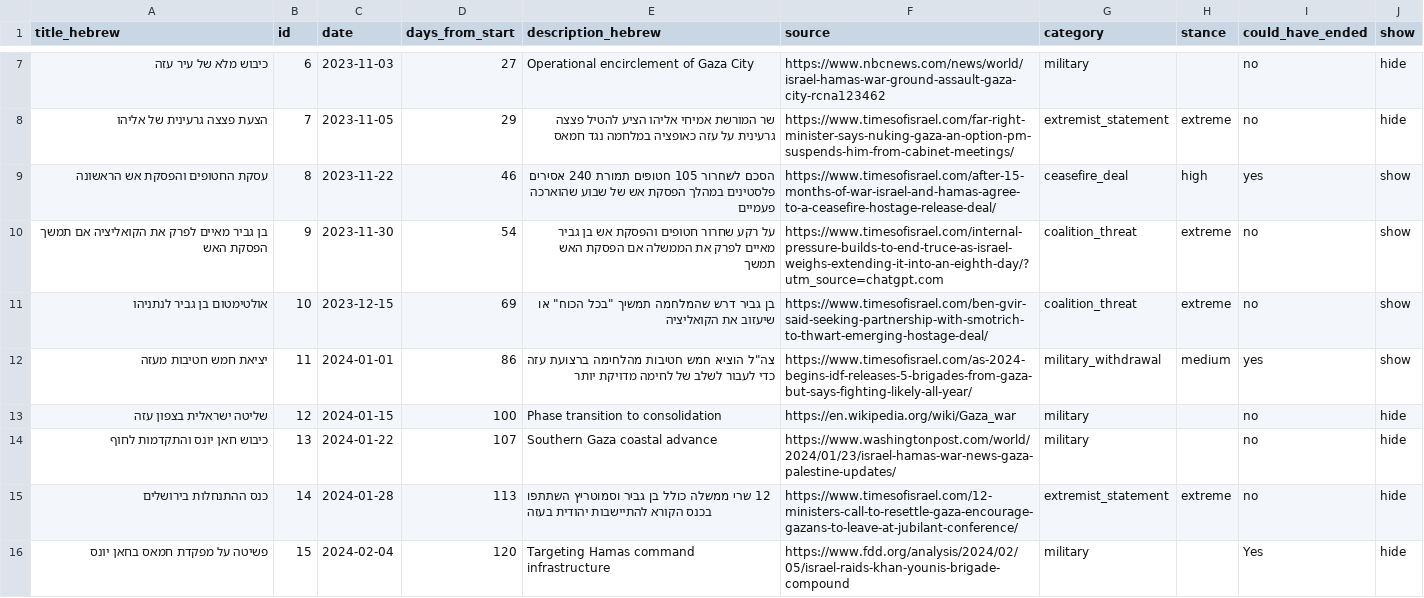
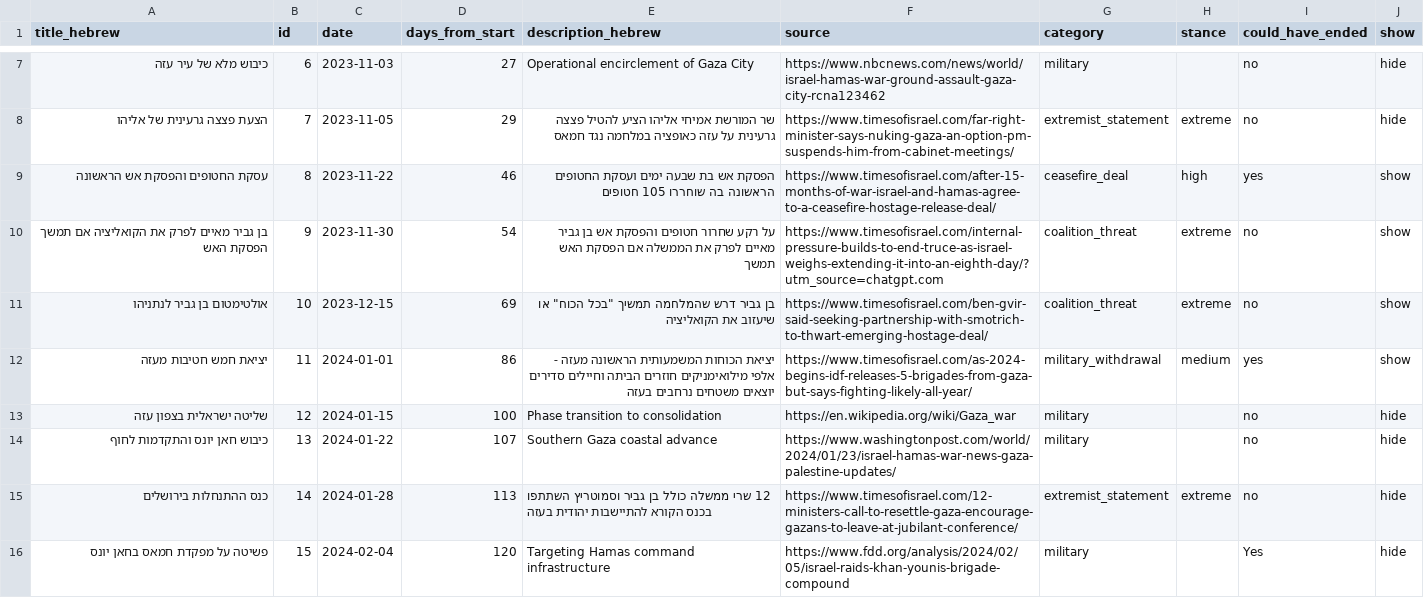
Before and after one commit to dehyde/Fallen-soldiers-Jul-2025, a CSV file: data/events-new2.csv, drawn as a sheet; only a part is shown, gaps mark what is left out; the diff covers the shown part only.

```diff
--- a/data/events-new2.csv
+++ b/data/events-new2.csv
@@ -8,6 +8,6 @@ title_hebrew,id,date,days_from_start,description_hebrew,source,category,stance,c
 הצעת פצצה גרעינית של אליהו,7,2023-11-05,29,שר המורשת אמיחי אליהו הציע להטיל פצצה גרעינית על עזה כאופציה במלחמה נגד חמאס,https://www.timesofisrael.com/far-right-minister-says-nuking-gaza-an-option-pm-suspends-him-from-cabinet-meetings/,extremist_statement,extreme,no,hide
-עסקת החטופים והפסקת אש הראשונה,8,2023-11-22,46,הסכם לשחרור 105 חטופים תמורת 240 אסירים פלסטינים במהלך הפסקת אש של שבוע שהוארכה פעמיים,https://www.timesofisrael.com/after-15-months-of-war-israel-and-hamas-agree-to-a-ceasefire-hostage-release-deal/,ceasefire_deal,high,yes,show
+עסקת החטופים והפסקת אש הראשונה,8,2023-11-22,46, הפסקת אש בת שבעה ימים ועסקת החטופים הראשונה בה שוחררו 105 חטופים,https://www.timesofisrael.com/after-15-months-of-war-israel-and-hamas-agree-to-a-ceasefire-hostage-release-deal/,ceasefire_deal,high,yes,show
 בן גביר מאיים לפרק את הקואליציה אם תמשך הפסקת האש,9,2023-11-30,54,על רקע שחרור חטופים והפסקת אש בן גביר מאיים לפרק את הממשלה אם הפסקת האש תמשך,https://www.timesofisrael.com/internal-pressure-builds-to-end-truce-as-israel-weighs-extending-it-into-an-eighth-day/?utm_source=chatgpt.com,coalition_threat,extreme,no,show
 אולטימטום בן גביר לנתניהו,10,2023-12-15,69,"בן גביר דרש שהמלחמה תמשיך ""בכל הכוח"" או שיעזוב את הקואליציה",https://www.timesofisrael.com/ben-gvir-said-seeking-partnership-with-smotrich-to-thwart-emerging-hostage-deal/,coalition_threat,extreme,no,show
-יציאת חמש חטיבות מעזה,11,2024-01-01,86,"צה""ל הוציא חמש חטיבות מהלחימה ברצועת עזה כדי לעבור לשלב של לחימה מדויקת יותר",https://www.timesofisrael.com/as-2024-begins-idf-releases-5-brigades-from-gaza-but-says-fighting-likely-all-year/,military_withdrawal,medium,yes,show
+יציאת חמש חטיבות מעזה,11,2024-01-01,86, יציאת הכוחות המשמעותית הראשונה מעזה - אלפי מילואימניקים חוזרים הביתה וחיילים סדירים יוצאים משטחים נרחבים בעזה,https://www.timesofisrael.com/as-2024-begins-idf-releases-5-brigades-from-gaza-but-says-fighting-likely-all-year/,military_withdrawal,medium,yes,show
 שליטה ישראלית בצפון עזה,12,2024-01-15,100,Phase transition to consolidation,https://en.wikipedia.org/wiki/Gaza_war,military,,no,hide
```
Also changed, not shown: 9 edited cells elsewhere in this file.
